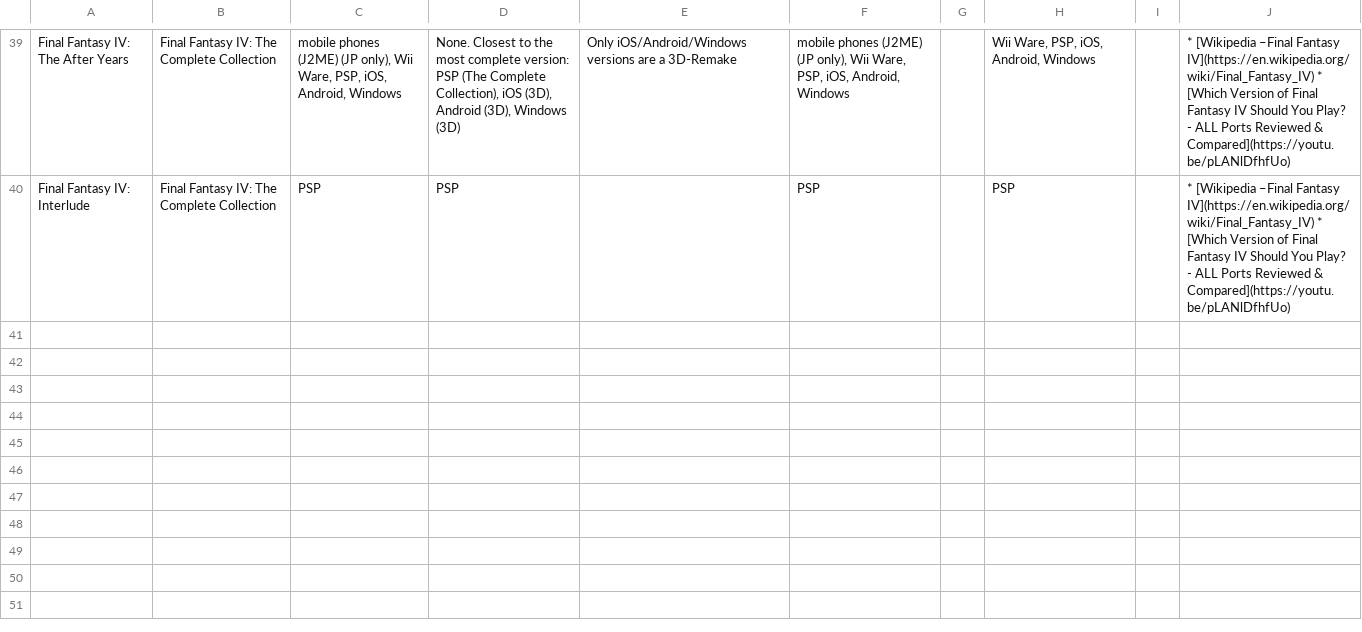
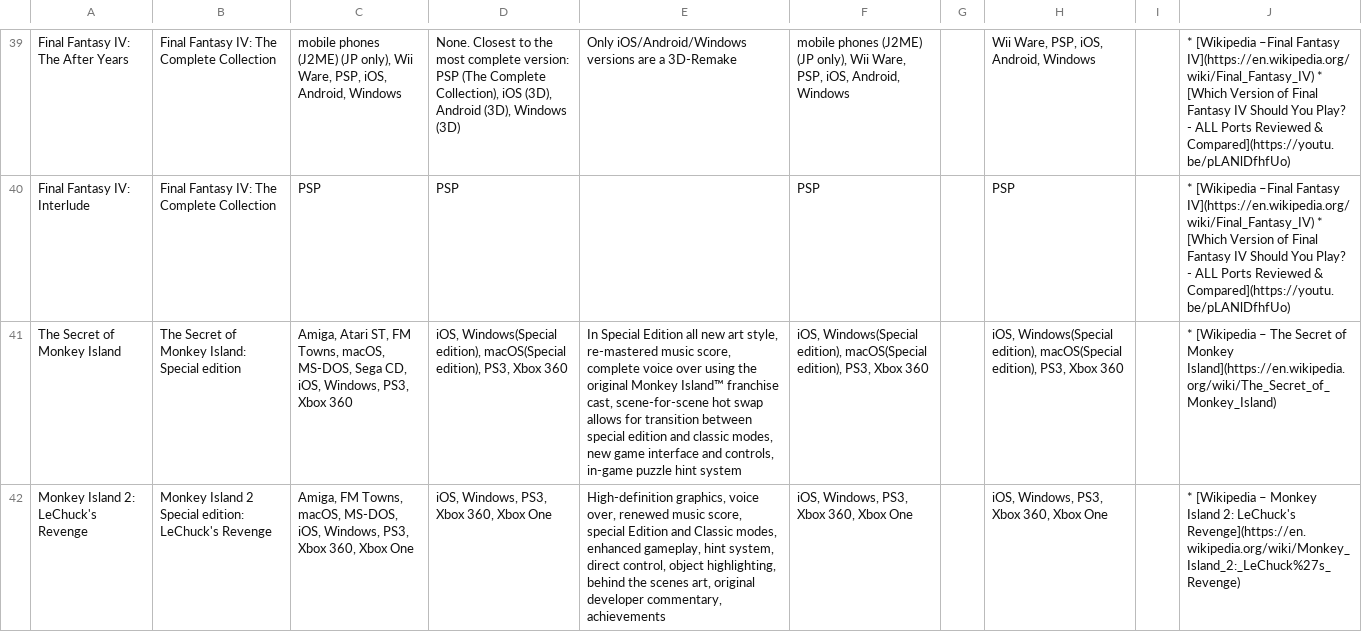
Before and after one commit to NetLagina/best-port-to-play, a CSV file: data/games.csv, drawn as a sheet; only a part is shown, gaps mark what is left out; the diff names each change by its address in the sheet, - before the commit and + after, or states it on an @@ line.

Commit message:
[Games.csv] Add Monkey Island 1, 2

```diff
--- a/data/games.csv
+++ b/data/games.csv
+row 41: The Secret of Monkey Island | The Secret of Monkey Island: Special edition | Amiga, Atari ST, FM Towns, macOS, MS-DOS, Sega CD, iOS, Windows, PS3, Xbox 360 | iOS, Windows(Special edition), macOS(Special edition), PS3, Xbox 360 | In Special Edition all new art style, re-mastered music score, complete voice over using the original Monkey Island™ franchise cast, scene-for-scene hot swap allows for transition between special edition and classic modes, new game interface and controls, in-game puzzle hint system | iOS, Windows(Special edition), macOS(Special edition), PS3, Xbox 360 |  | iOS, Windows(Special edition), macOS(Special edition), PS3, Xbox 360 |  | * [Wikipedia – The Secret of Monkey Island](https://en.wikipedia.org/wiki/The_Secret_of_Monkey_Island)
+row 42: Monkey Island 2: LeChuck's Revenge | Monkey Island 2 Special edition: LeChuck's Revenge | Amiga, FM Towns, macOS, MS-DOS, iOS, Windows, PS3, Xbox 360, Xbox One | iOS, Windows, PS3, Xbox 360, Xbox One | High-definition graphics, voice over, renewed music score, special Edition and Classic modes, enhanced gameplay, hint system, direct control, object highlighting, behind the scenes art, original developer commentary, achievements | iOS, Windows, PS3, Xbox 360, Xbox One |  | iOS, Windows, PS3, Xbox 360, Xbox One |  | * [Wikipedia – Monkey Island 2: LeChuck's Revenge](https://en.wikipedia.org/wiki/Monkey_Island_2:_LeChuck%27s_Revenge)
```
